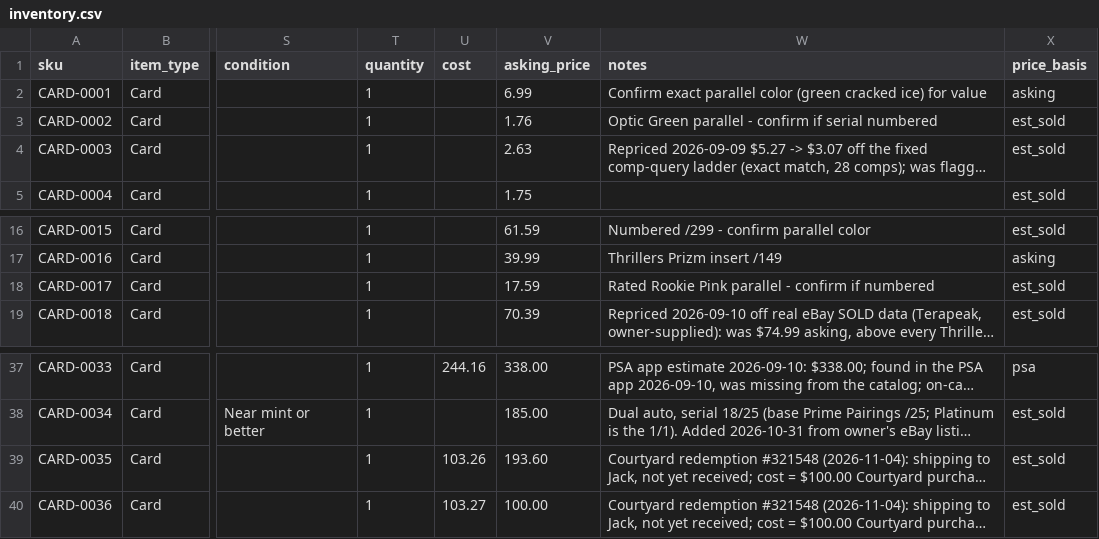
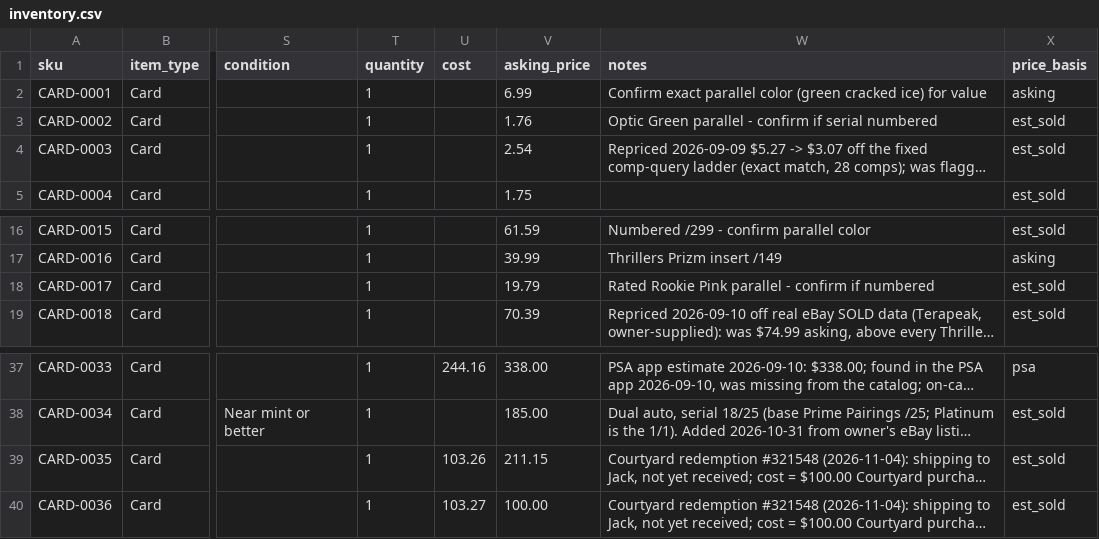
Before and after one commit to mcdermottj639/Ebay, a CSV file: data/inventory.csv, drawn as a sheet; only a part is shown, gaps mark what is left out; long unchanged cells end in …; the diff names each change by its address in the sheet, - before the commit and + after, or states it on an @@ line.

```diff
--- a/data/inventory.csv
+++ b/data/inventory.csv
-V4 (asking_price): 2.63
+V4 (asking_price): 2.54
-V18 (asking_price): 17.59
+V18 (asking_price): 19.79
-V39 (asking_price): 193.60
+V39 (asking_price): 211.15
```
Also changed, not shown: data/price_history.csv, 3 other files.
